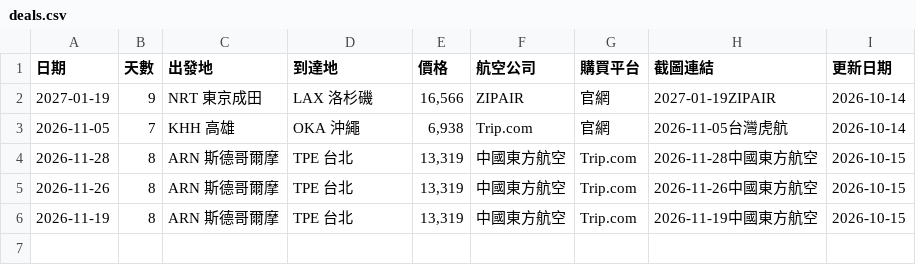
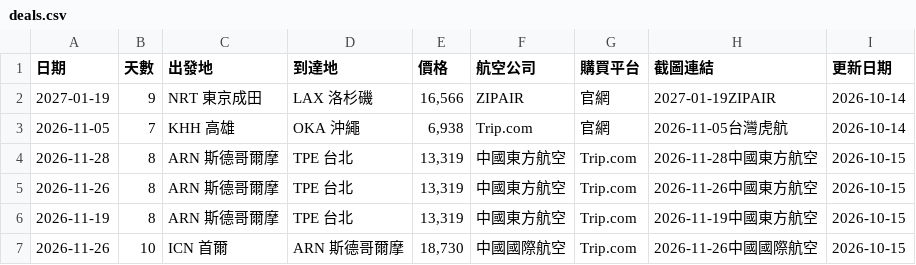
Before and after one commit to SAOJSM/FlightDealAsia, a CSV file: data/deals.csv, drawn as a sheet.

Commit message:
chore: update deals from Telegram Bot (2026-10-15 07:06:41)

```diff
--- a/data/deals.csv
+++ b/data/deals.csv
@@ -6 +6,2 @@
 2026-11-19,8,ARN 斯德哥爾摩,TPE 台北,"13,319",中國東方航空,Trip.com,2026-11-19中國東方航空,2026-10-15
+2026-11-26,10,ICN 首爾,ARN 斯德哥爾摩,"18,730",中國國際航空,Trip.com,2026-11-26中國國際航空,2026-10-15
```
Also changed, not shown: 2 other files.
